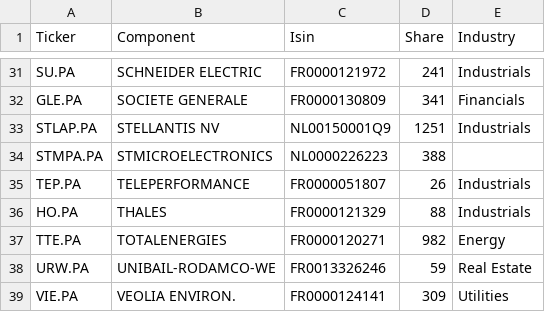
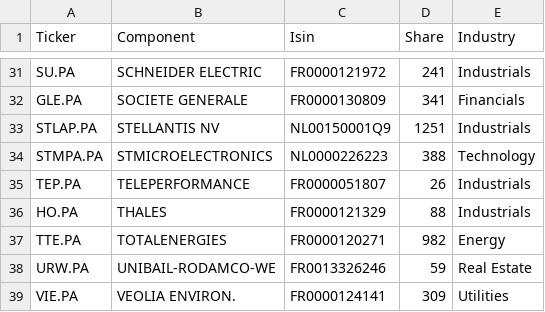
Before and after one commit to SuperWD40/index_report, a CSV file: portfolio_allocation.csv, drawn as a sheet; only a part is shown, gaps mark what is left out.

```diff
--- a/portfolio_allocation.csv
+++ b/portfolio_allocation.csv
@@ -33,3 +33,3 @@ GLE.PA,SOCIETE GENERALE,FR0000130809,341,Financials
 STLAP.PA,STELLANTIS NV,NL00150001Q9,1251,Industrials
-STMPA.PA,STMICROELECTRONICS,NL0000226223,388,
+STMPA.PA,STMICROELECTRONICS,NL0000226223,388,Technology
 TEP.PA,TELEPERFORMANCE,FR0000051807,26,Industrials
```
Also changed, not shown: 2 other files.
